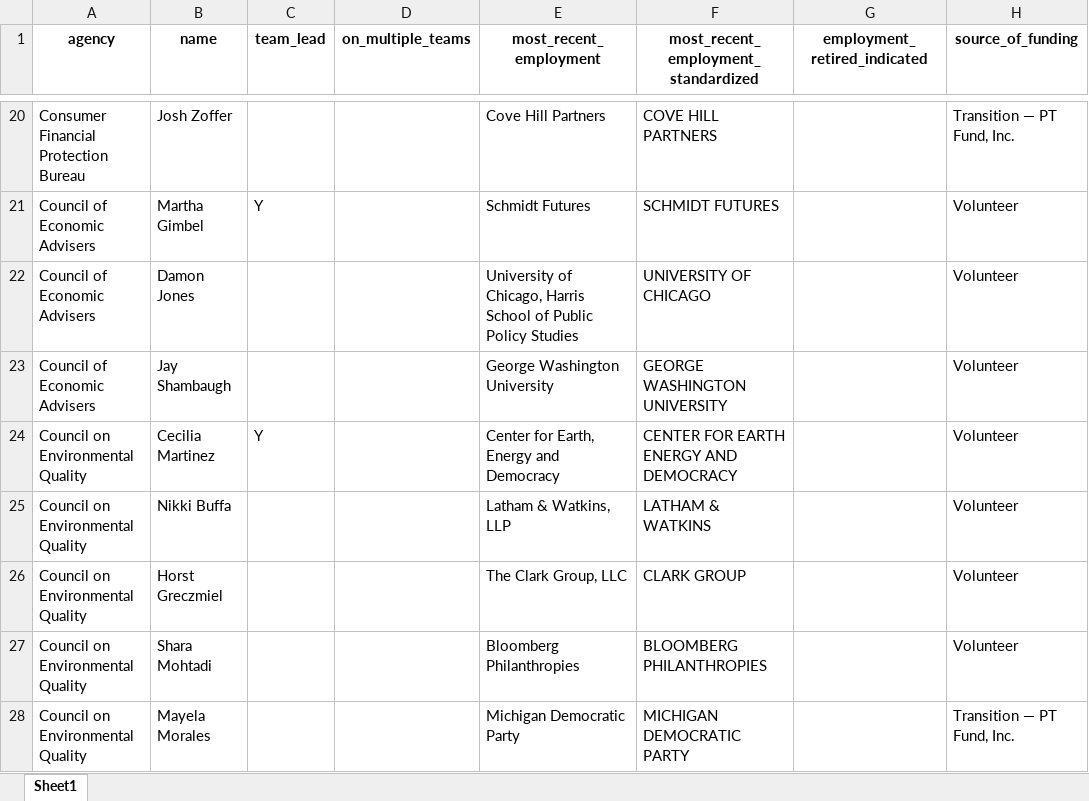
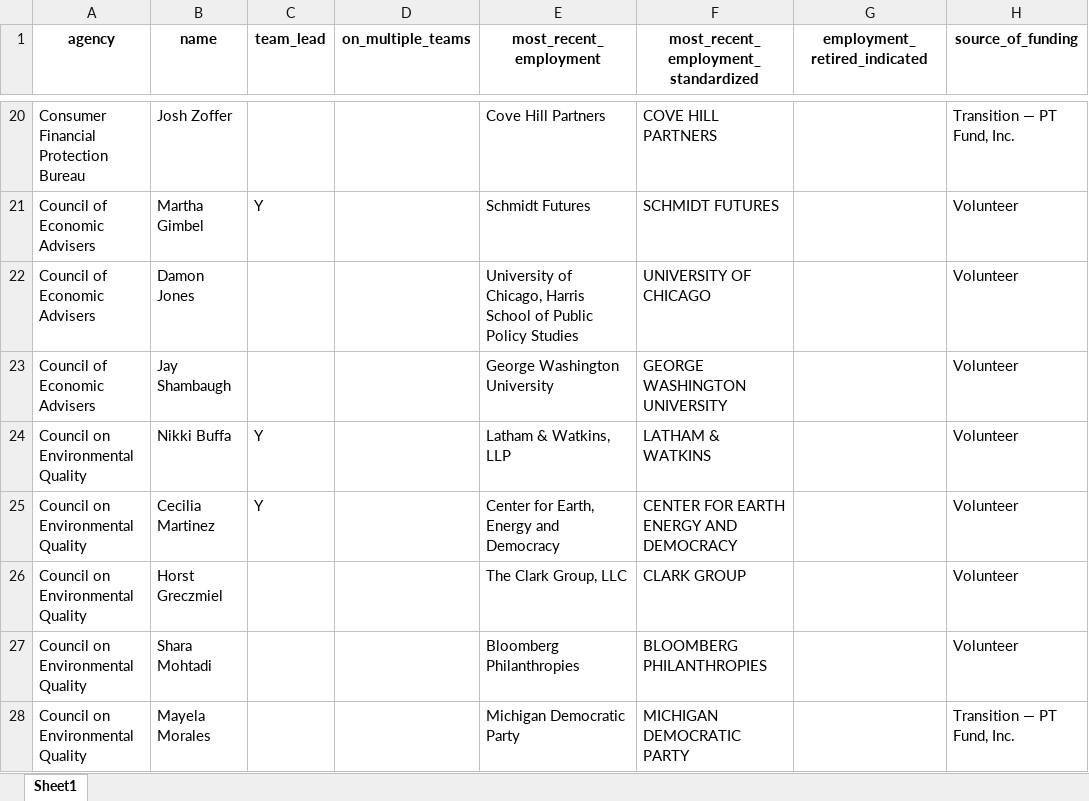
Before and after one commit to amkessler/biden_transition_teams, an Excel workbook: output/agencyreviewteams.xlsx, sheet Sheet1, drawn as a sheet; only a part is shown, gaps mark what is left out; values as stored, in another font and other column widths than the file's, no borders; removed rows and columns are numbered as before the commit, all else as after; the diff covers the shown part only; the diff names each change by its address in the sheet, - before the commit and + after, or states it on an @@ line.

```diff
--- a/output/agencyreviewteams.xlsx (sheet Sheet1)
+++ b/output/agencyreviewteams.xlsx (sheet Sheet1)
+row 24: Council on Environmental Quality | Nikki Buffa | Y |  | Latham & Watkins, LLP | LATHAM & WATKINS |  | Volunteer
-row 25: Council on Environmental Quality | Nikki Buffa |  |  | Latham & Watkins, LLP | LATHAM & WATKINS |  | Volunteer
```
Also changed, not shown: 13 added rows and 13 edited cells elsewhere in this sheet, output/agencycount_compare.xlsx, output/forlookup.xlsx, 10 other files.
